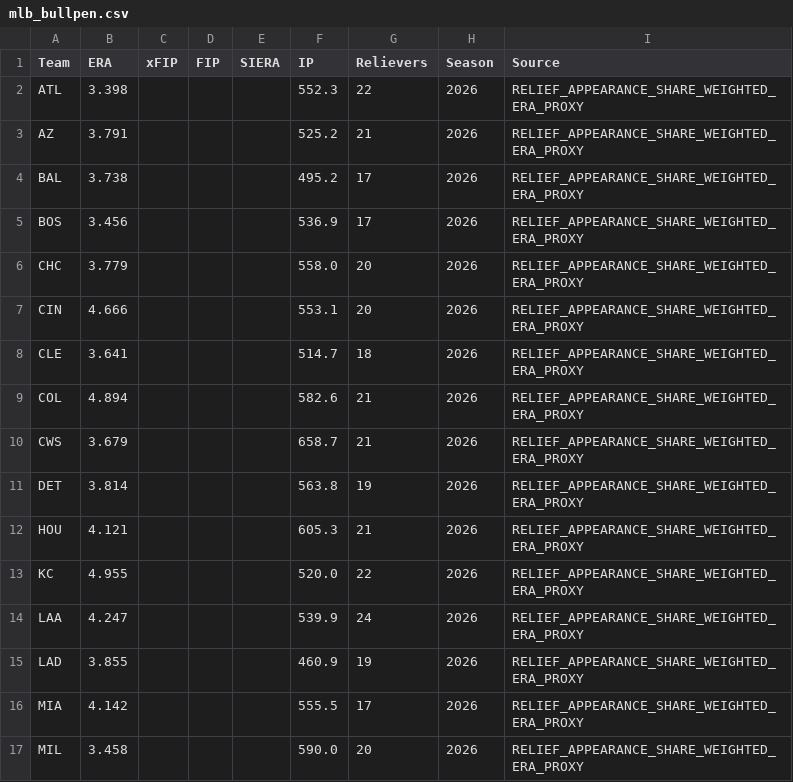
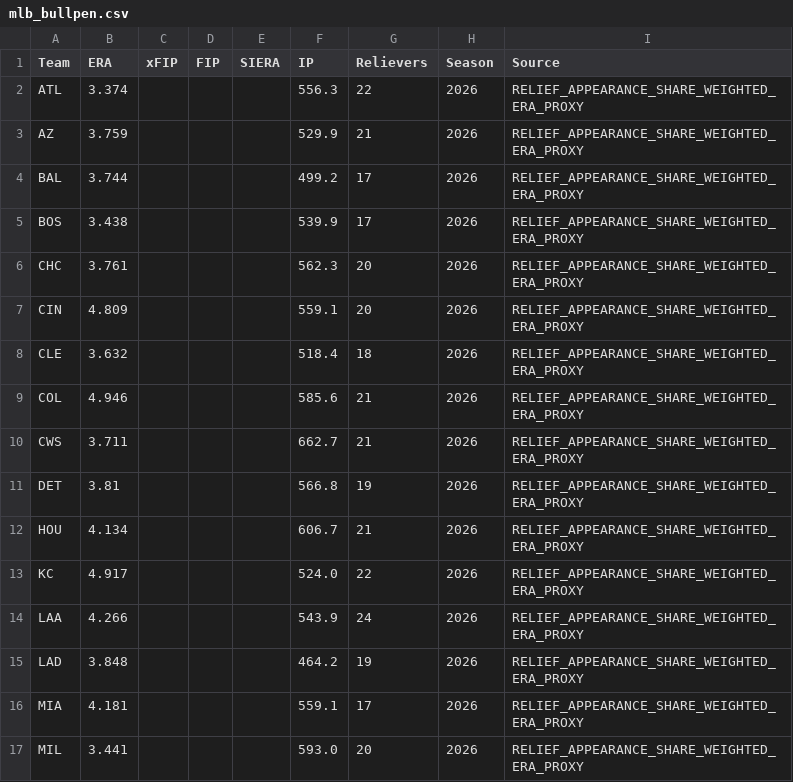
Before and after one commit to ricardodanmaravilla-coder/MLB-Pred, a CSV file: data/mlb_bullpen.csv, drawn as a sheet; only a part is shown; the diff covers the shown part only.

```diff
--- a/data/mlb_bullpen.csv
+++ b/data/mlb_bullpen.csv
@@ -1,17 +1,17 @@
 Team,ERA,xFIP,FIP,SIERA,IP,Relievers,Season,Source
-ATL,3.398,,,,552.3,22,2026,RELIEF_APPEARANCE_SHARE_WEIGHTED_ERA_PROXY
-AZ,3.791,,,,525.2,21,2026,RELIEF_APPEARANCE_SHARE_WEIGHTED_ERA_PROXY
-BAL,3.738,,,,495.2,17,2026,RELIEF_APPEARANCE_SHARE_WEIGHTED_ERA_PROXY
-BOS,3.456,,,,536.9,17,2026,RELIEF_APPEARANCE_SHARE_WEIGHTED_ERA_PROXY
-CHC,3.779,,,,558.0,20,2026,RELIEF_APPEARANCE_SHARE_WEIGHTED_ERA_PROXY
-CIN,4.666,,,,553.1,20,2026,RELIEF_APPEARANCE_SHARE_WEIGHTED_ERA_PROXY
-CLE,3.641,,,,514.7,18,2026,RELIEF_APPEARANCE_SHARE_WEIGHTED_ERA_PROXY
-COL,4.894,,,,582.6,21,2026,RELIEF_APPEARANCE_SHARE_WEIGHTED_ERA_PROXY
-CWS,3.679,,,,658.7,21,2026,RELIEF_APPEARANCE_SHARE_WEIGHTED_ERA_PROXY
-DET,3.814,,,,563.8,19,2026,RELIEF_APPEARANCE_SHARE_WEIGHTED_ERA_PROXY
-HOU,4.121,,,,605.3,21,2026,RELIEF_APPEARANCE_SHARE_WEIGHTED_ERA_PROXY
-KC,4.955,,,,520.0,22,2026,RELIEF_APPEARANCE_SHARE_WEIGHTED_ERA_PROXY
-LAA,4.247,,,,539.9,24,2026,RELIEF_APPEARANCE_SHARE_WEIGHTED_ERA_PROXY
-LAD,3.855,,,,460.9,19,2026,RELIEF_APPEARANCE_SHARE_WEIGHTED_ERA_PROXY
-MIA,4.142,,,,555.5,17,2026,RELIEF_APPEARANCE_SHARE_WEIGHTED_ERA_PROXY
-MIL,3.458,,,,590.0,20,2026,RELIEF_APPEARANCE_SHARE_WEIGHTED_ERA_PROXY
+ATL,3.374,,,,556.3,22,2026,RELIEF_APPEARANCE_SHARE_WEIGHTED_ERA_PROXY
+AZ,3.759,,,,529.9,21,2026,RELIEF_APPEARANCE_SHARE_WEIGHTED_ERA_PROXY
+BAL,3.744,,,,499.2,17,2026,RELIEF_APPEARANCE_SHARE_WEIGHTED_ERA_PROXY
+BOS,3.438,,,,539.9,17,2026,RELIEF_APPEARANCE_SHARE_WEIGHTED_ERA_PROXY
+CHC,3.761,,,,562.3,20,2026,RELIEF_APPEARANCE_SHARE_WEIGHTED_ERA_PROXY
+CIN,4.809,,,,559.1,20,2026,RELIEF_APPEARANCE_SHARE_WEIGHTED_ERA_PROXY
+CLE,3.632,,,,518.4,18,2026,RELIEF_APPEARANCE_SHARE_WEIGHTED_ERA_PROXY
+COL,4.946,,,,585.6,21,2026,RELIEF_APPEARANCE_SHARE_WEIGHTED_ERA_PROXY
+CWS,3.711,,,,662.7,21,2026,RELIEF_APPEARANCE_SHARE_WEIGHTED_ERA_PROXY
+DET,3.81,,,,566.8,19,2026,RELIEF_APPEARANCE_SHARE_WEIGHTED_ERA_PROXY
+HOU,4.134,,,,606.7,21,2026,RELIEF_APPEARANCE_SHARE_WEIGHTED_ERA_PROXY
+KC,4.917,,,,524.0,22,2026,RELIEF_APPEARANCE_SHARE_WEIGHTED_ERA_PROXY
+LAA,4.266,,,,543.9,24,2026,RELIEF_APPEARANCE_SHARE_WEIGHTED_ERA_PROXY
+LAD,3.848,,,,464.2,19,2026,RELIEF_APPEARANCE_SHARE_WEIGHTED_ERA_PROXY
+MIA,4.181,,,,559.1,17,2026,RELIEF_APPEARANCE_SHARE_WEIGHTED_ERA_PROXY
+MIL,3.441,,,,593.0,20,2026,RELIEF_APPEARANCE_SHARE_WEIGHTED_ERA_PROXY
```
Also changed, not shown: 26 edited cells elsewhere in this file, data/mlb_batting.csv, data/mlb_pitching.csv, 2 other files.
